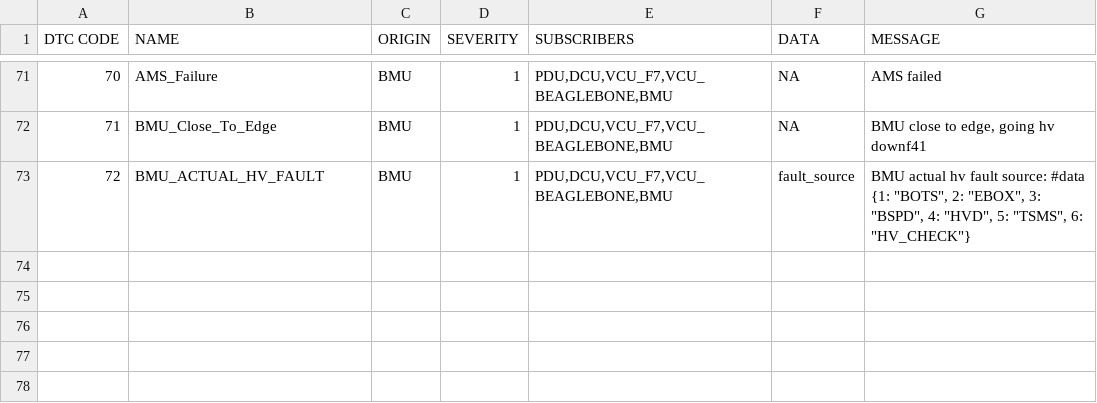
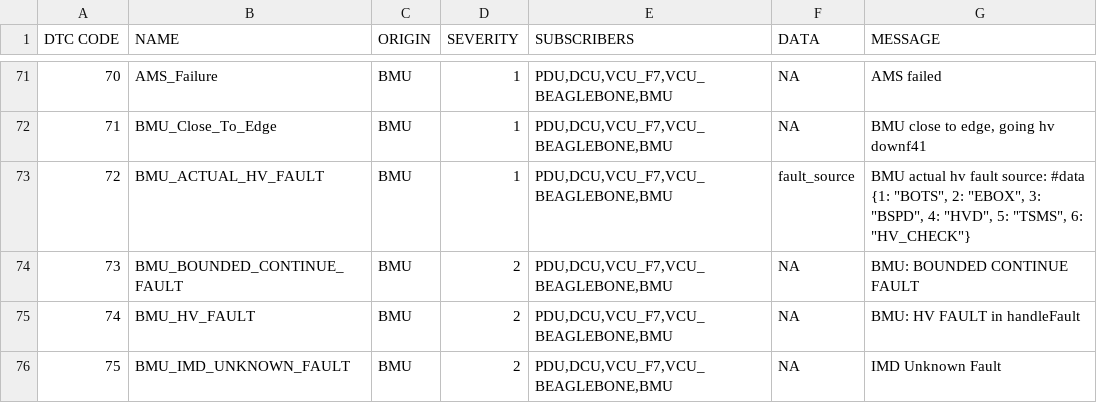
Before and after one commit to UWaterloo-Formula-Electric/firmware, a CSV file: common/Data/DTC.csv, drawn as a sheet; only a part is shown, gaps mark what is left out; the diff names each change by its address in the sheet, - before the commit and + after, or states it on an @@ line.

```diff
--- a/common/Data/DTC.csv
+++ b/common/Data/DTC.csv
+row 74: 73 | BMU_BOUNDED_CONTINUE_FAULT | BMU | 2 | PDU,DCU,VCU_F7,VCU_BEAGLEBONE,BMU | NA | BMU: BOUNDED CONTINUE FAULT
+row 75: 74 | BMU_HV_FAULT | BMU | 2 | PDU,DCU,VCU_F7,VCU_BEAGLEBONE,BMU | NA | BMU: HV FAULT in handleFault
+row 76: 75 | BMU_IMD_UNKNOWN_FAULT | BMU | 2 | PDU,DCU,VCU_F7,VCU_BEAGLEBONE,BMU | NA | IMD Unknown Fault
```
Also changed, not shown: 2 other files.
